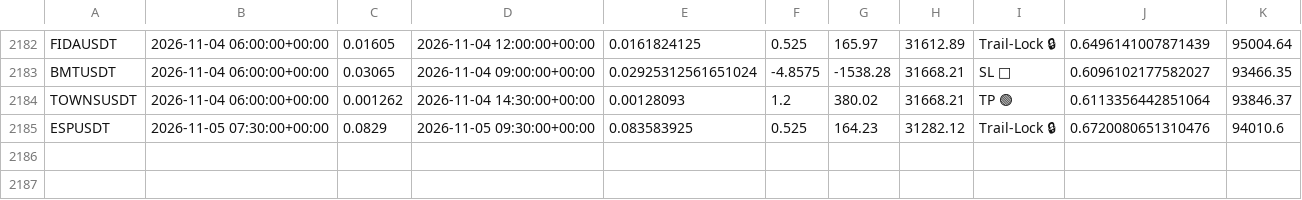
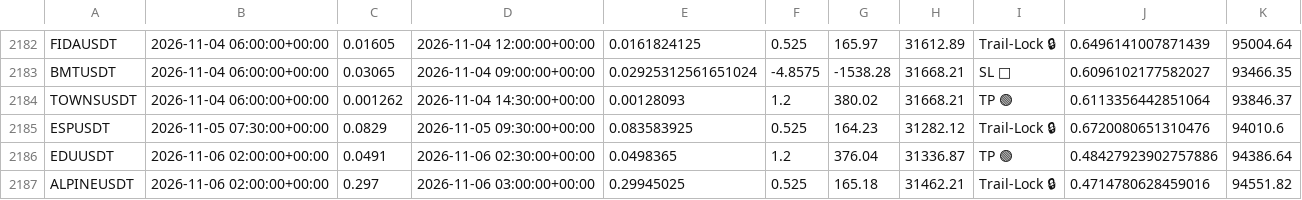
Before and after one commit to tlal1000666-ux/wurfect, a CSV file: trades_log.csv, drawn as a sheet; only a part is shown, gaps mark what is left out; the diff names each change by its address in the sheet, - before the commit and + after, or states it on an @@ line.

```diff
--- a/trades_log.csv
+++ b/trades_log.csv
+row 2186: EDUUSDT | 2026-11-06 02:00:00+00:00 | 0.0491 | 2026-11-06 02:30:00+00:00 | 0.0498365 | 1.2 | 376.04 | 31336.87 | TP 🟢 | 0.48427923902757886 | 94386.64
+row 2187: ALPINEUSDT | 2026-11-06 02:00:00+00:00 | 0.297 | 2026-11-06 03:00:00+00:00 | 0.29945025 | 0.525 | 165.18 | 31462.21 | Trail-Lock 🔒 | 0.4714780628459016 | 94551.82
```
Also changed, not shown: shadow_trades_log.csv, 1 other file.
